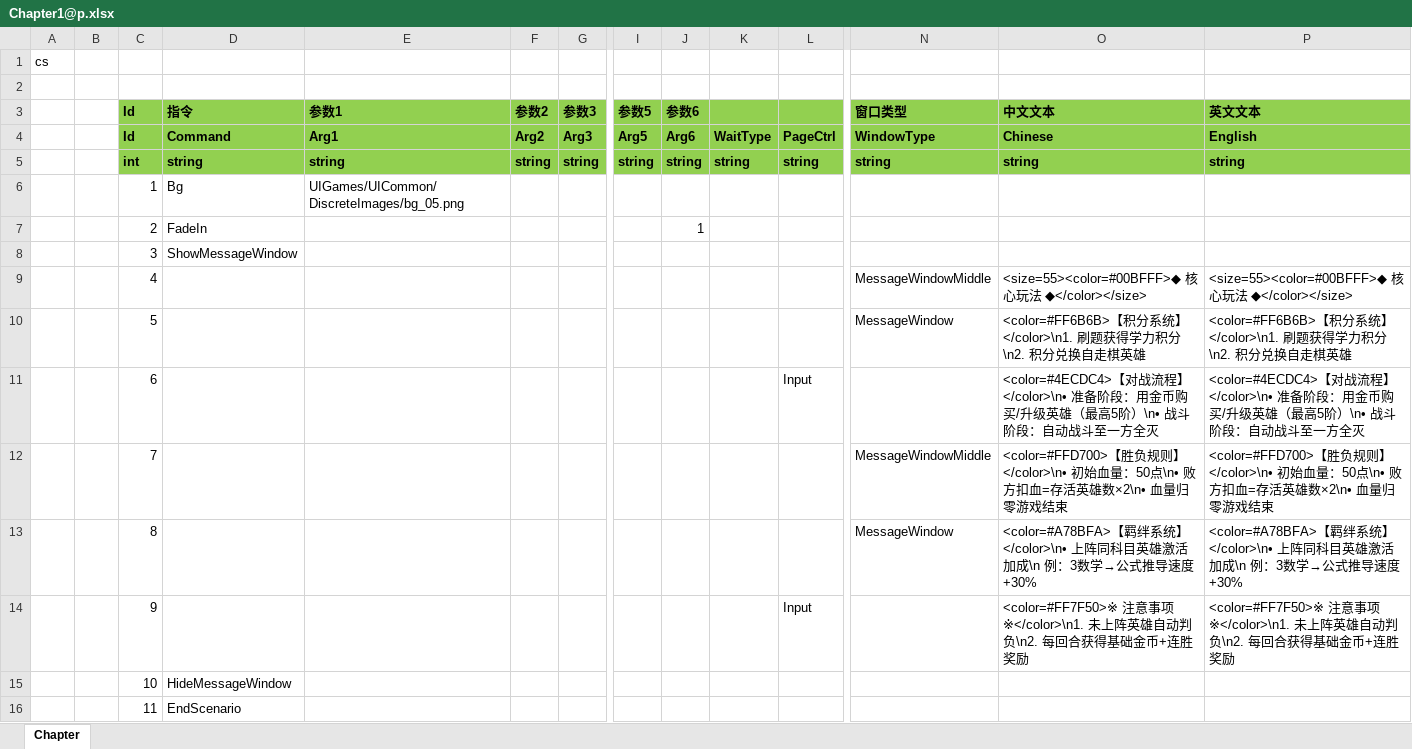
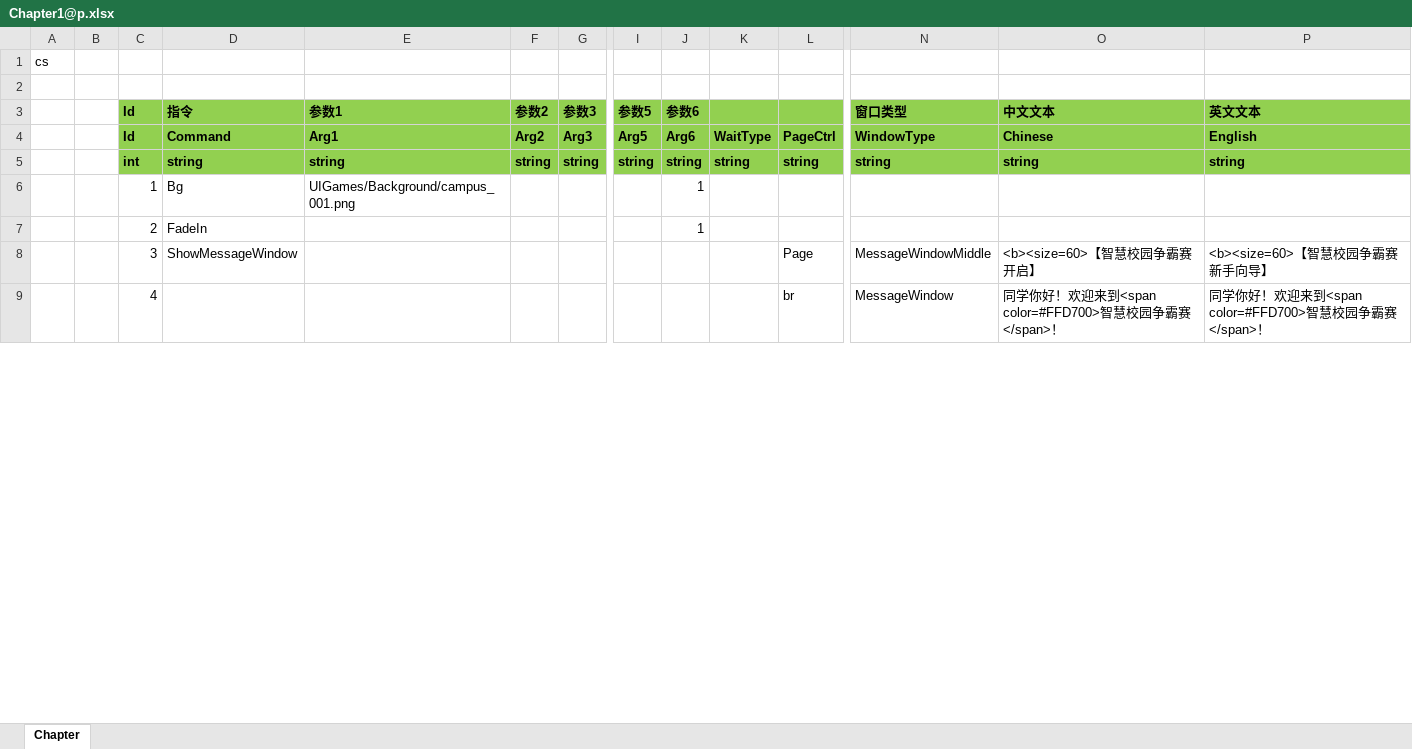
Before and after one commit to zhaohuanke123/ETPro, an Excel workbook: Excel/Chapter/Chapter1@p.xlsx, sheet Chapter, drawn as a sheet; only a part is shown, gaps mark what is left out; values as stored, in another font and other column widths than the file's, no borders; removed rows and columns are numbered as before the commit, all else as after; rows hold the shown columns only; the diff covers the shown part only; the diff names each change by its address in the sheet, - before the commit and + after, or states it on an @@ line.

```diff
--- a/Excel/Chapter/Chapter1@p.xlsx (sheet Chapter)
+++ b/Excel/Chapter/Chapter1@p.xlsx (sheet Chapter)
-E6 (参数1): UIGames/UICommon/DiscreteImages/bg_05.png
+E6 (参数1): UIGames/Background/campus_001.png
-J6 (参数6): (empty)
+J6 (参数6): 1
-row 8:  |  | 3 | ShowMessageWindow
-row 9:  |  | 4 |  |  |  |  |  |  |  |  | MessageWindowMiddle | <size=55><color=#00BFFF>◆ 核心玩法 ◆</color></size> | <size=55><color=#00BFFF>◆ 核心玩法 ◆</color></size>
-row 10:  |  | 5 |  |  |  |  |  |  |  |  | MessageWindow | <color=#FF6B6B>【积分系统】</color>\n1. 刷题获得学力积分\n2. 积分兑换自走棋英雄 | <color=#FF6B6B>【积分系统】</color>\n1. 刷题获得学力积分\n2. 积分兑换自走棋英雄
-row 11:  |  | 6 |  |  |  |  |  |  |  | Input |  | <color=#4ECDC4>【对战流程】</color>\n• 准备阶段：用金币购买/升级英雄（最高5阶）\n• 战斗阶段：自动战斗至一方全灭 | <color=#4ECDC4>【对战流程】</color>\n• 准备阶段：用金币购买/升级英雄（最高5阶）\n• 战斗阶段：自动战斗至一方全灭
-row 12:  |  | 7 |  |  |  |  |  |  |  |  | MessageWindowMiddle | <color=#FFD700>【胜负规则】</color>\n• 初始血量：50点\n• 败方扣血=存活英雄数×2\n• 血量归零游戏结束 | <color=#FFD700>【胜负规则】</color>\n• 初始血量：50点\n• 败方扣血=存活英雄数×2\n• 血量归零游戏结束
-row 13:  |  | 8 |  |  |  |  |  |  |  |  | MessageWindow | <color=#A78BFA>【羁绊系统】</color>\n• 上阵同科目英雄激活加成\n 例：3数学→公式推导速度+30% | <color=#A78BFA>【羁绊系统】</color>\n• 上阵同科目英雄激活加成\n 例：3数学→公式推导速度+30%
-row 14:  |  | 9 |  |  |  |  |  |  |  | Input |  | <color=#FF7F50>※ 注意事项 ※</color>\n1. 未上阵英雄自动判负\n2. 每回合获得基础金币+连胜奖励 | <color=#FF7F50>※ 注意事项 ※</color>\n1. 未上阵英雄自动判负\n2. 每回合获得基础金币+连胜奖励
-row 15:  |  | 10 | HideMessageWindow
-row 16:  |  | 11 | EndScenario
+row 8:  |  | 3 | ShowMessageWindow |  |  |  |  |  |  | Page | MessageWindowMiddle | <b><size=60>【智慧校园争霸赛 开启】 | <b><size=60>【智慧校园争霸赛 新手向导】
+row 9:  |  | 4 |  |  |  |  |  |  |  | br | MessageWindow | 同学你好！欢迎来到<span color=#FFD700>智慧校园争霸赛</span>！ | 同学你好！欢迎来到<span color=#FFD700>智慧校园争霸赛</span>！
```
Also changed, not shown: 13 added rows elsewhere in this sheet, 12 other files.
